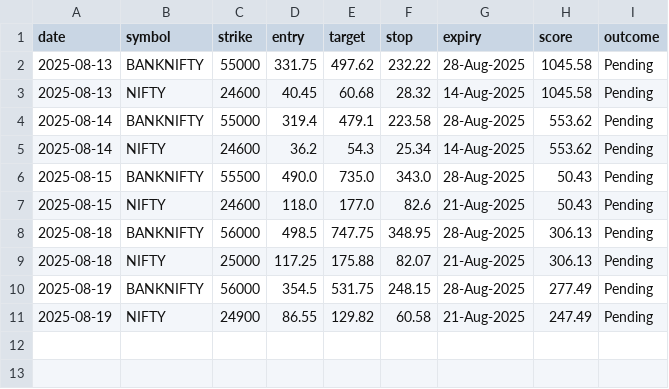
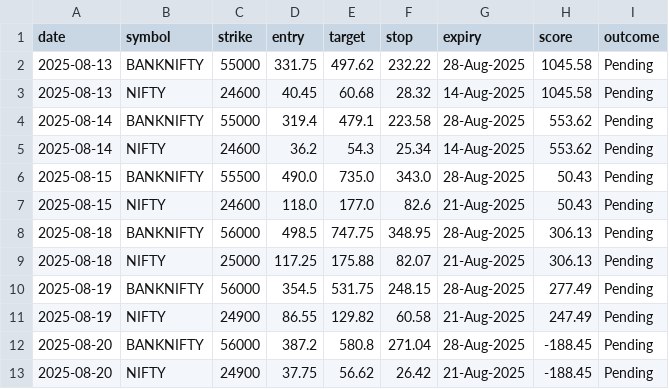
Before and after one commit to Shubh2r/Updated-Fno-Tracker, a CSV file: performance/performance_log.csv, drawn as a sheet.

```diff
--- a/performance/performance_log.csv
+++ b/performance/performance_log.csv
@@ -11 +11,3 @@ date,symbol,strike,entry,target,stop,expiry,score,outcome
 2025-08-19,NIFTY,24900,86.55,129.82,60.58,21-Aug-2025,247.49,Pending
+2025-08-20,BANKNIFTY,56000,387.2,580.8,271.04,28-Aug-2025,-188.45,Pending
+2025-08-20,NIFTY,24900,37.75,56.62,26.42,21-Aug-2025,-188.45,Pending
```
Also changed, not shown: 2 other files.
